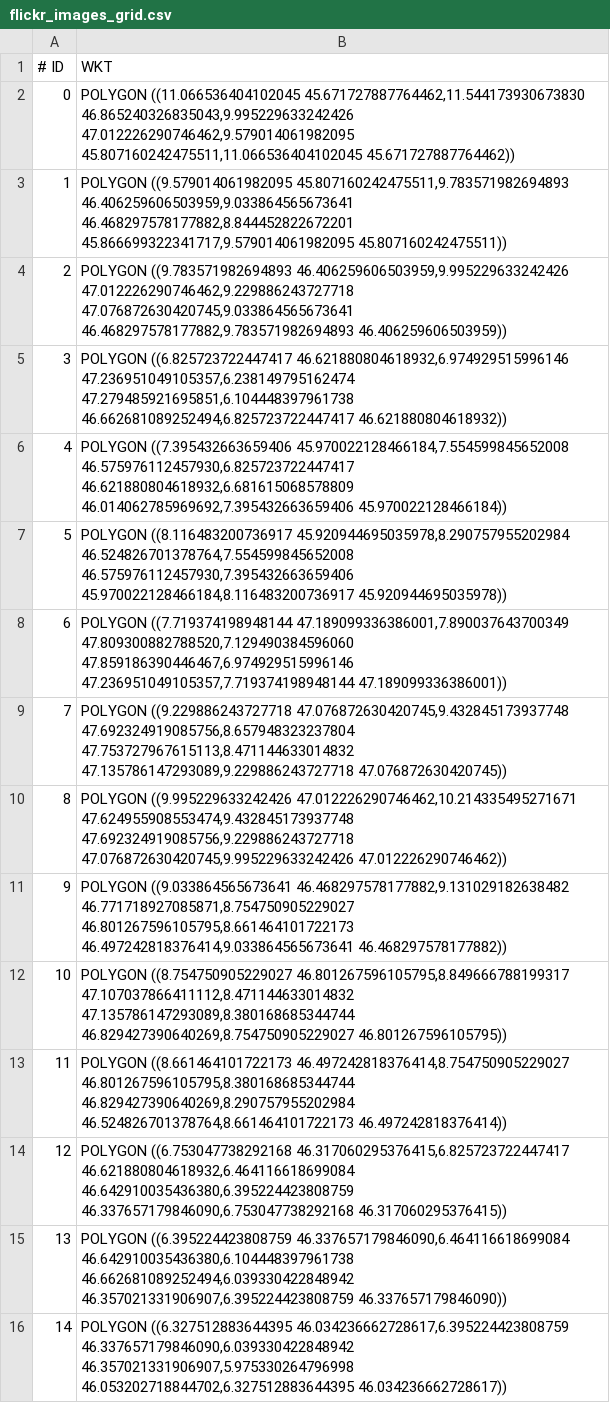
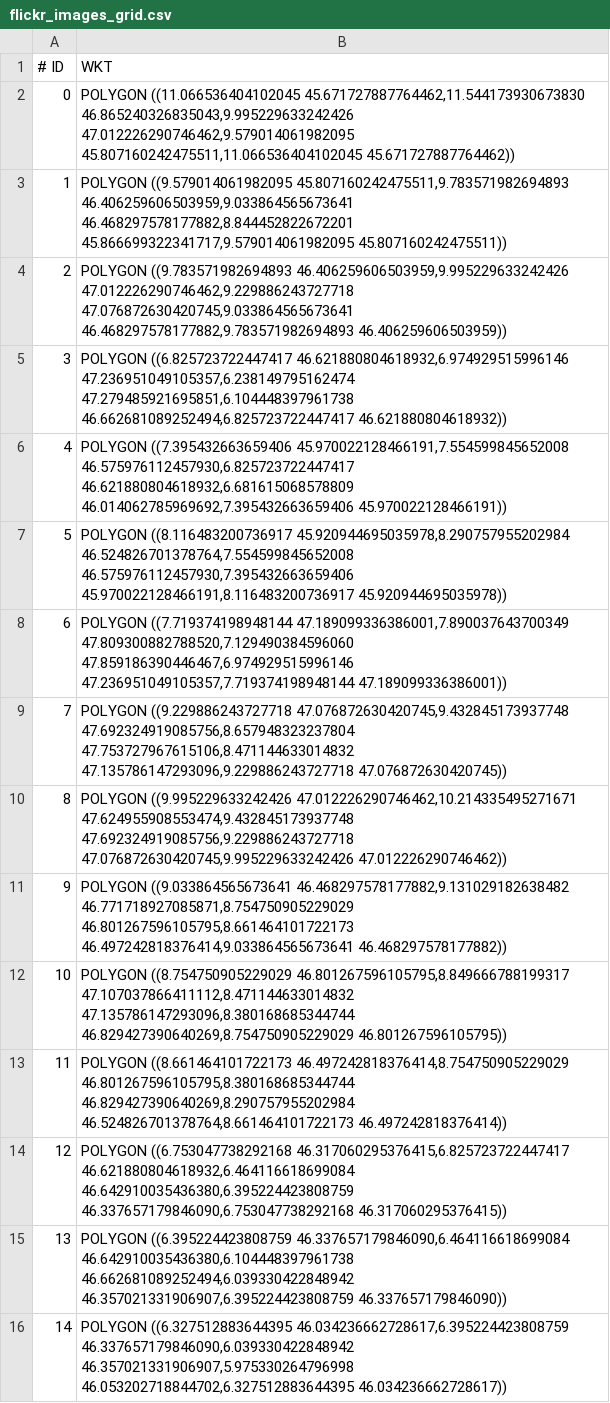
Before and after one commit to francesco98/switzerland-scale-geotagged-ml-model, a CSV file: grid_builder/output/flickr_images_grid.csv, drawn as a sheet; only a part is shown; the diff covers the shown part only.

```diff
--- a/grid_builder/output/flickr_images_grid.csv
+++ b/grid_builder/output/flickr_images_grid.csv
@@ -5,10 +5,10 @@
 3,"POLYGON ((6.825723722447417 46.621880804618932,6.974929515996146 47.236951049105357,6.238149795162474 47.279485921695851,6.104448397961738 46.662681089252494,6.825723722447417 46.621880804618932))"
-4,"POLYGON ((7.395432663659406 45.970022128466184,7.554599845652008 46.575976112457930,6.825723722447417 46.621880804618932,6.681615068578809 46.014062785969692,7.395432663659406 45.970022128466184))"
-5,"POLYGON ((8.116483200736917 45.920944695035978,8.290757955202984 46.524826701378764,7.554599845652008 46.575976112457930,7.395432663659406 45.970022128466184,8.116483200736917 45.920944695035978))"
+4,"POLYGON ((7.395432663659406 45.970022128466191,7.554599845652008 46.575976112457930,6.825723722447417 46.621880804618932,6.681615068578809 46.014062785969692,7.395432663659406 45.970022128466191))"
+5,"POLYGON ((8.116483200736917 45.920944695035978,8.290757955202984 46.524826701378764,7.554599845652008 46.575976112457930,7.395432663659406 45.970022128466191,8.116483200736917 45.920944695035978))"
 6,"POLYGON ((7.719374198948144 47.189099336386001,7.890037643700349 47.809300882788520,7.129490384596060 47.859186390446467,6.974929515996146 47.236951049105357,7.719374198948144 47.189099336386001))"
-7,"POLYGON ((9.229886243727718 47.076872630420745,9.432845173937748 47.692324919085756,8.657948323237804 47.753727967615113,8.471144633014832 47.135786147293089,9.229886243727718 47.076872630420745))"
+7,"POLYGON ((9.229886243727718 47.076872630420745,9.432845173937748 47.692324919085756,8.657948323237804 47.753727967615106,8.471144633014832 47.135786147293096,9.229886243727718 47.076872630420745))"
 8,"POLYGON ((9.995229633242426 47.012226290746462,10.214335495271671 47.624955908553474,9.432845173937748 47.692324919085756,9.229886243727718 47.076872630420745,9.995229633242426 47.012226290746462))"
-9,"POLYGON ((9.033864565673641 46.468297578177882,9.131029182638482 46.771718927085871,8.754750905229027 46.801267596105795,8.661464101722173 46.497242818376414,9.033864565673641 46.468297578177882))"
-10,"POLYGON ((8.754750905229027 46.801267596105795,8.849666788199317 47.107037866411112,8.471144633014832 47.135786147293089,8.380168685344744 46.829427390640269,8.754750905229027 46.801267596105795))"
-11,"POLYGON ((8.661464101722173 46.497242818376414,8.754750905229027 46.801267596105795,8.380168685344744 46.829427390640269,8.290757955202984 46.524826701378764,8.661464101722173 46.497242818376414))"
+9,"POLYGON ((9.033864565673641 46.468297578177882,9.131029182638482 46.771718927085871,8.754750905229029 46.801267596105795,8.661464101722173 46.497242818376414,9.033864565673641 46.468297578177882))"
+10,"POLYGON ((8.754750905229029 46.801267596105795,8.849666788199317 47.107037866411112,8.471144633014832 47.135786147293096,8.380168685344744 46.829427390640269,8.754750905229029 46.801267596105795))"
+11,"POLYGON ((8.661464101722173 46.497242818376414,8.754750905229029 46.801267596105795,8.380168685344744 46.829427390640269,8.290757955202984 46.524826701378764,8.661464101722173 46.497242818376414))"
 12,"POLYGON ((6.753047738292168 46.317060295376415,6.825723722447417 46.621880804618932,6.464116618699084 46.642910035436380,6.395224423808759 46.337657179846090,6.753047738292168 46.317060295376415))"
```
Also changed, not shown: 7 edited cells elsewhere in this file, grid_builder/output/flickr_images_label.csv, 5 other files.
